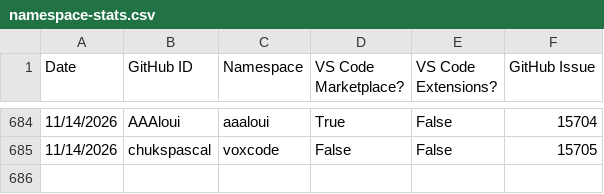
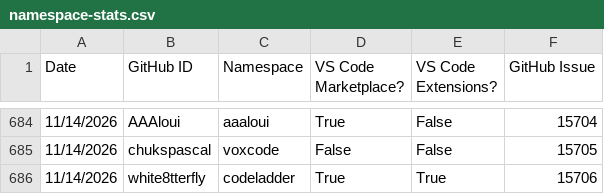
Before and after one commit to EclipseFdn/open-vsx.org, a CSV file: namespace-stats/namespace-stats.csv, drawn as a sheet; only a part is shown, gaps mark what is left out; the diff names each change by its address in the sheet, - before the commit and + after, or states it on an @@ line.

```diff
--- a/namespace-stats/namespace-stats.csv
+++ b/namespace-stats/namespace-stats.csv
+row 686: 11/14/2026 | white8tterfly | codeladder | True | True | 15706
```
